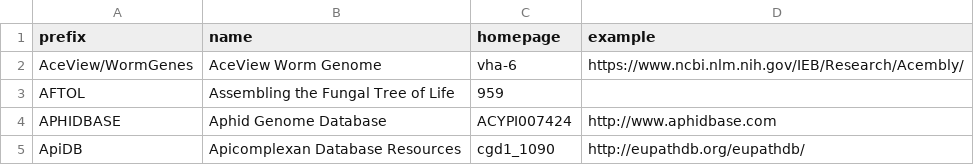
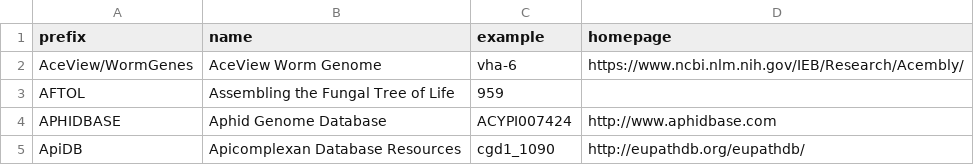
Before and after one commit to biopragmatics/bioregistry, a TSV file: src/bioregistry/data/external/ncbi/curation.tsv, drawn as a sheet; only a part is shown.

```diff
--- a/src/bioregistry/data/external/ncbi/curation.tsv
+++ b/src/bioregistry/data/external/ncbi/curation.tsv
@@ -1,2 +1,2 @@
-prefix	name	homepage	example
+prefix	name	example	homepage
 AceView/WormGenes	AceView Worm Genome	vha-6	https://www.ncbi.nlm.nih.gov/IEB/Research/Acembly/
```
Also changed, not shown: src/bioregistry/data/external/aberowl/curation.tsv, src/bioregistry/data/external/fairsharing/curation.tsv, 3 other files.
